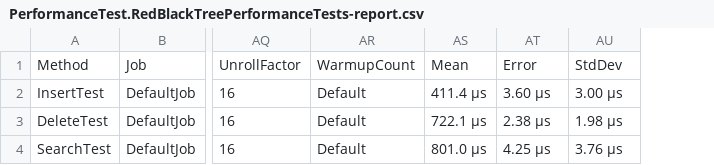
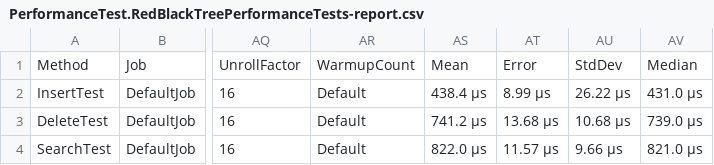
Before and after one commit to xianglongyin0411/RedBlackTree_CSharp, a CSV file: PerformanceTest/BenchmarkDotNet.Artifacts/results/PerformanceTest.RedBlackTreePerformanceTests-report.csv, drawn as a sheet; only a part is shown, gaps mark what is left out; the diff names each change by its address in the sheet, - before the commit and + after, or states it on an @@ line.

```diff
--- a/PerformanceTest/BenchmarkDotNet.Artifacts/results/PerformanceTest.RedBlackTreePerformanceTests-report.csv
+++ b/PerformanceTest/BenchmarkDotNet.Artifacts/results/PerformanceTest.RedBlackTreePerformanceTests-report.csv
+column AV, rows 1-4: Median | 431.0 μs | 739.0 μs | 821.0 μs
-AS2: 411.4 μs
+AS2: 438.4 μs
-AT2: 3.60 μs
+AT2: 8.99 μs
-AU2: 3.00 μs
+AU2: 26.22 μs
-AS3: 722.1 μs
+AS3: 741.2 μs
-AT3: 2.38 μs
+AT3: 13.68 μs
-AU3: 1.98 μs
+AU3: 10.68 μs
-AS4: 801.0 μs
+AS4: 822.0 μs
-AT4: 4.25 μs
+AT4: 11.57 μs
-AU4: 3.76 μs
+AU4: 9.66 μs
```
Also changed, not shown: 54 other files.
